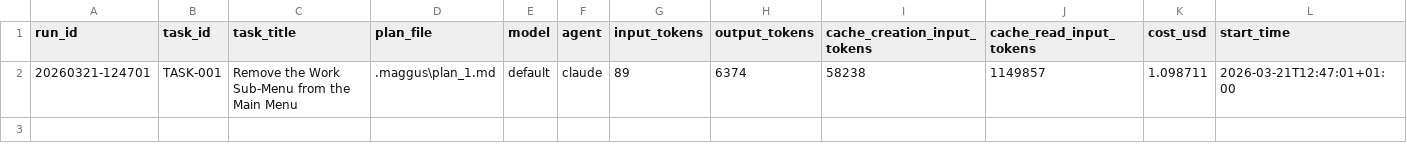
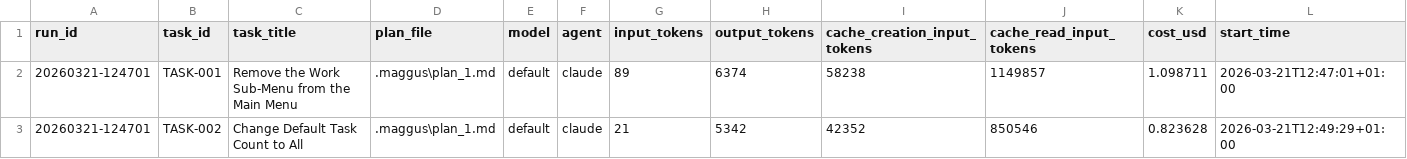
Before and after one commit to Leberkas-org/maggus, a CSV file: .maggus/usage_v2.csv, drawn as a sheet; only a part is shown; rows hold the shown columns only; the diff names each change by its address in the sheet, - before the commit and + after, or states it on an @@ line.

```diff
--- a/.maggus/usage_v2.csv
+++ b/.maggus/usage_v2.csv
+row 3: 20260321-124701 | TASK-002 | Change Default Task Count to All | .maggus\plan_1.md | default | claude | 21 | 5342 | 42352 | 850546 | 0.823628 | 2026-03-21T12:49:29+01:00
```
Also changed, not shown: 8 other files.
